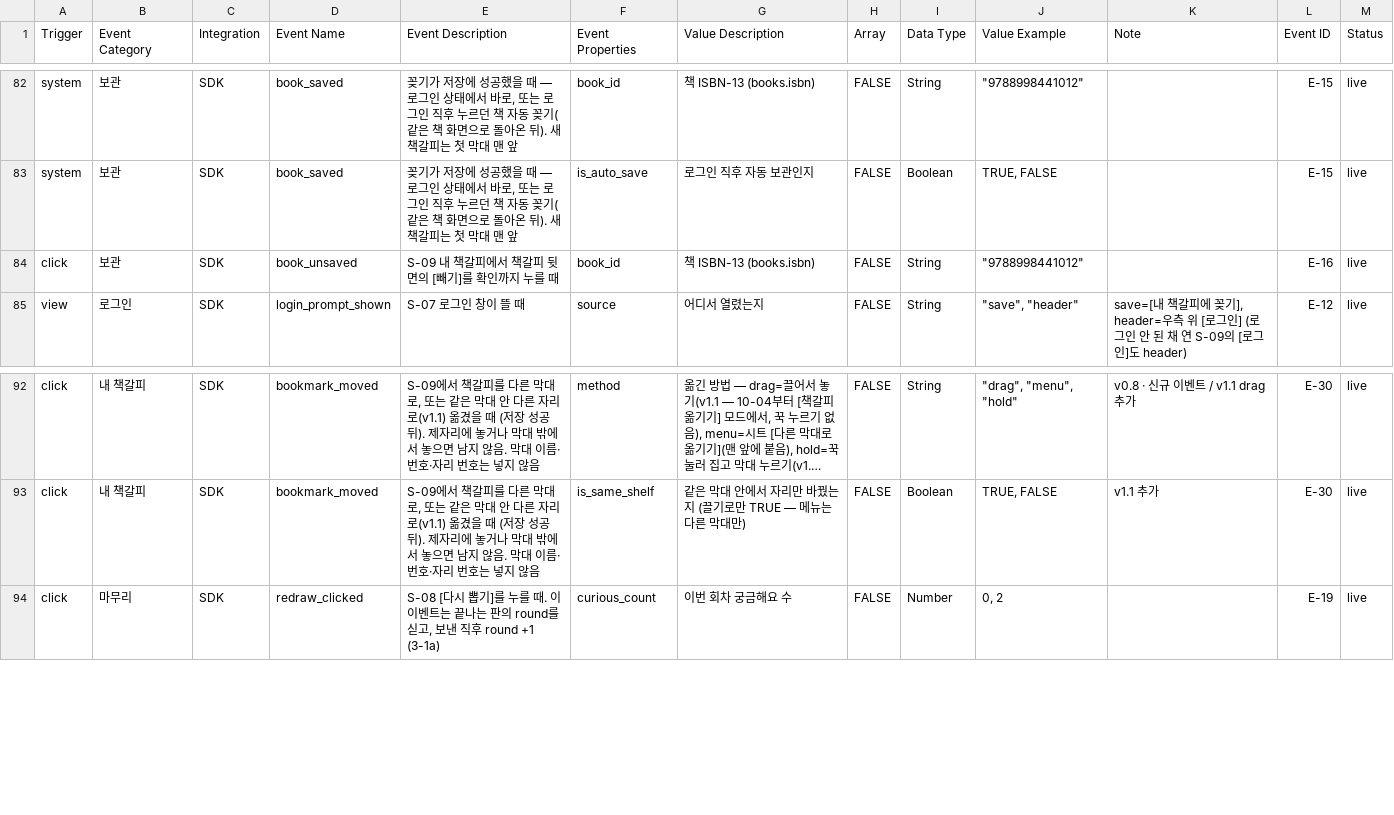
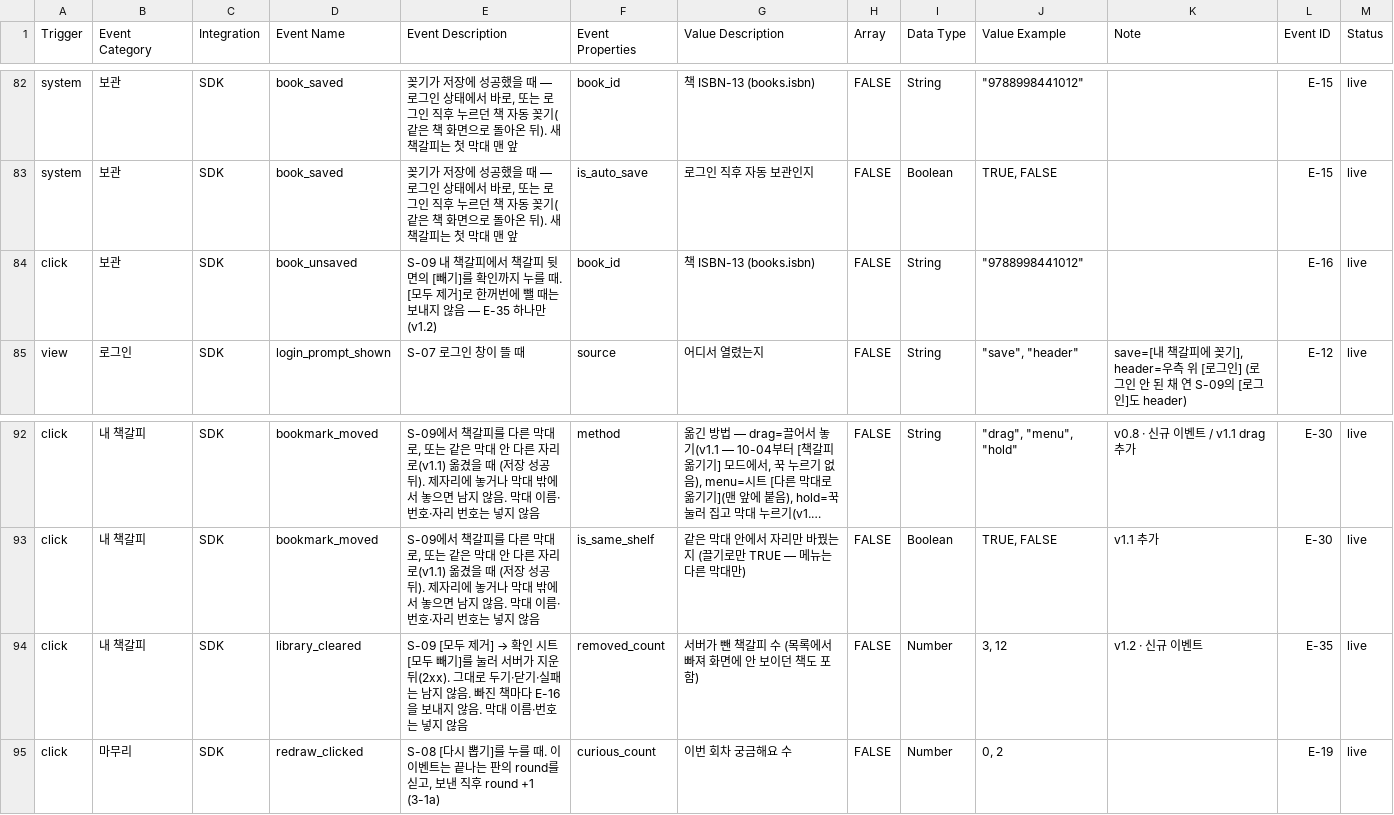
Before and after one commit to JunheePark0224/galpi, a CSV file: docs/taxonomy.csv, drawn as a sheet; only a part is shown, gaps mark what is left out; long unchanged cells end in …; the diff names each change by its address in the sheet, - before the commit and + after, or states it on an @@ line.

```diff
--- a/docs/taxonomy.csv
+++ b/docs/taxonomy.csv
-E84 (Event Description): …누를 때
+E84 (Event Description): …누를 때. [모두 제거]로 한꺼번에 뺄 때는 보내지 않음 — E-35 하나만(v1.2)
+row 94: click | 내 책갈피 | SDK | library_cleared | S-09 [모두 제거] → 확인 시트 [모두 빼기]를 눌러 서버가 지운 뒤(2xx). 그대로 두기·닫기·실패는 남지 않음. 빠진 책마다 E-16을 보내지 않음. 막대 이름·번호는 넣지 않음 | removed_count | 서버가 뺀 책갈피 수 (목록에서 빠져 화면에 안 보이던 책도 포함) | FALSE | Number | 3, 12 | v1.2 · 신규 이벤트 | E-35 | live
```
Also changed, not shown: 23 other files.
